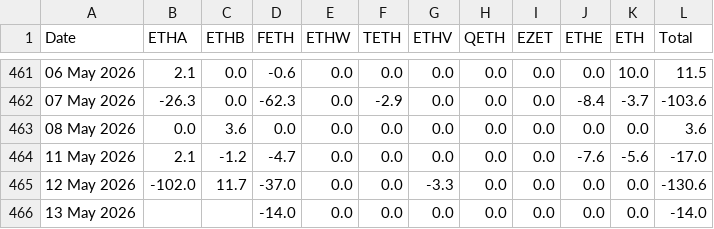
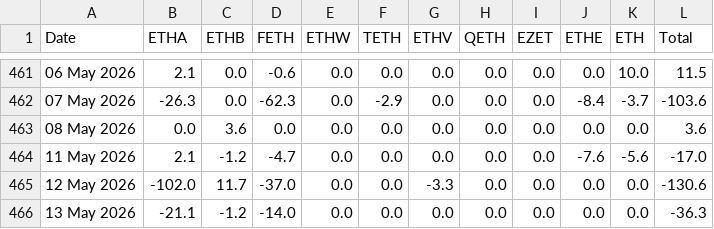
Before and after one commit to haturatu/crypto-etf-flow, a CSV file: etf_eth.csv, drawn as a sheet; only a part is shown, gaps mark what is left out; the diff names each change by its address in the sheet, - before the commit and + after, or states it on an @@ line.

```diff
--- a/etf_eth.csv
+++ b/etf_eth.csv
-B466 (ETHA): (empty)
+B466 (ETHA): -21.1
-C466 (ETHB): (empty)
+C466 (ETHB): -1.2
-L466 (Total): -14.0
+L466 (Total): -36.3
```
Also changed, not shown: etf_btc.csv.
